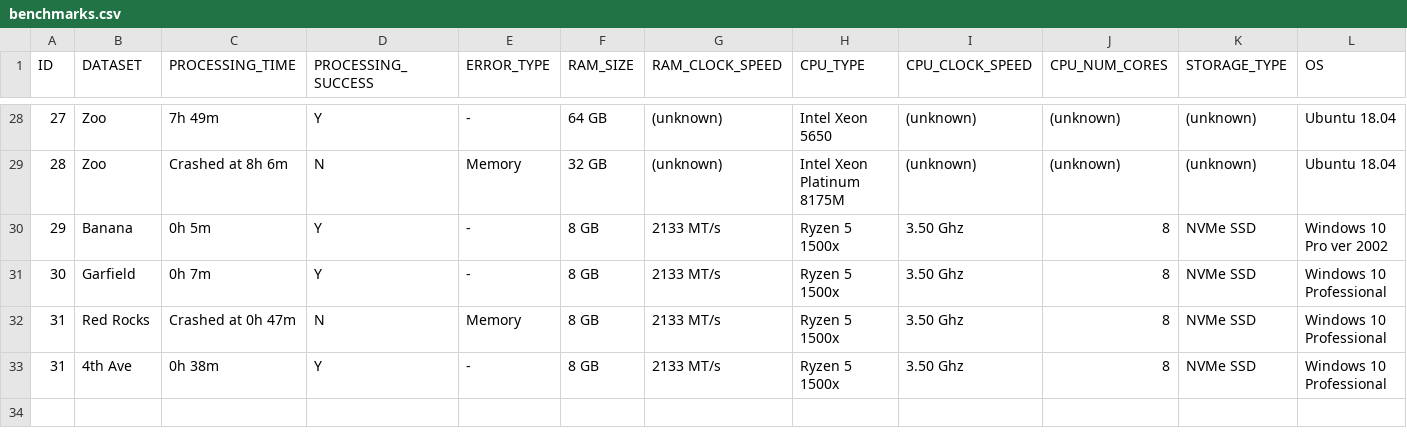
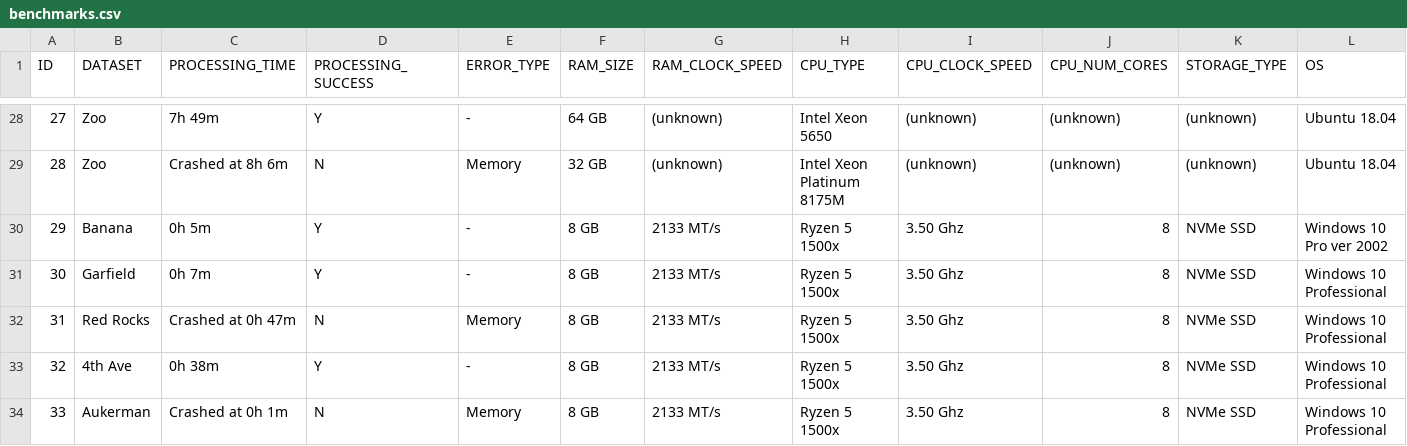
Before and after one commit to OpenDroneMap/odm-benchmarks, a CSV file: data/benchmarks.csv, drawn as a sheet; only a part is shown, gaps mark what is left out; rows hold the shown columns only; the diff names each change by its address in the sheet, - before the commit and + after, or states it on an @@ line.

Commit message:
Update benchmarks.csv

```diff
--- a/data/benchmarks.csv
+++ b/data/benchmarks.csv
@@ column A (ID) renumbered in row 33 @@
+row 34: 33 | Aukerman | Crashed at 0h 1m | N | Memory | 8 GB | 2133 MT/s | Ryzen 5 1500x | 3.50 Ghz | 8 | NVMe SSD | Windows 10 Professional
```
